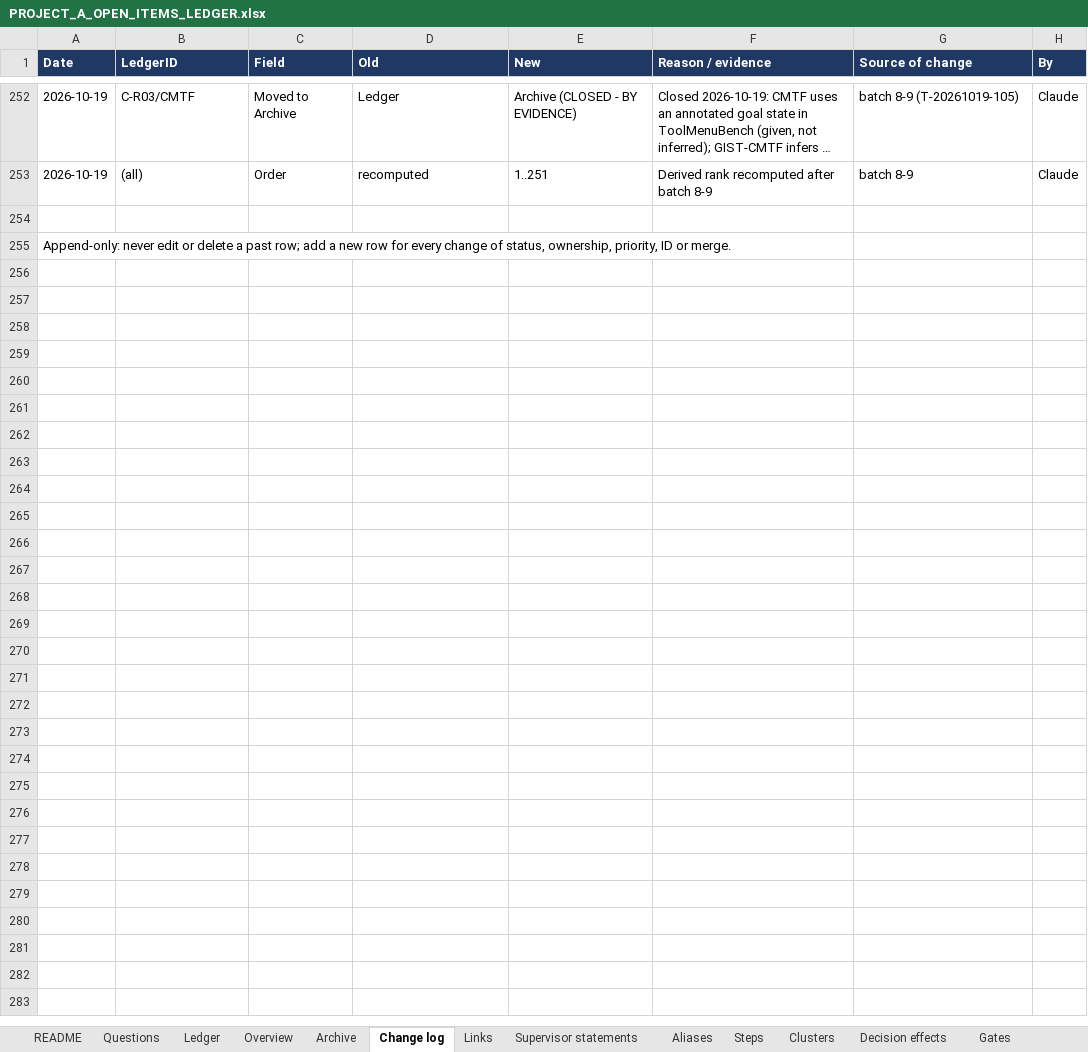
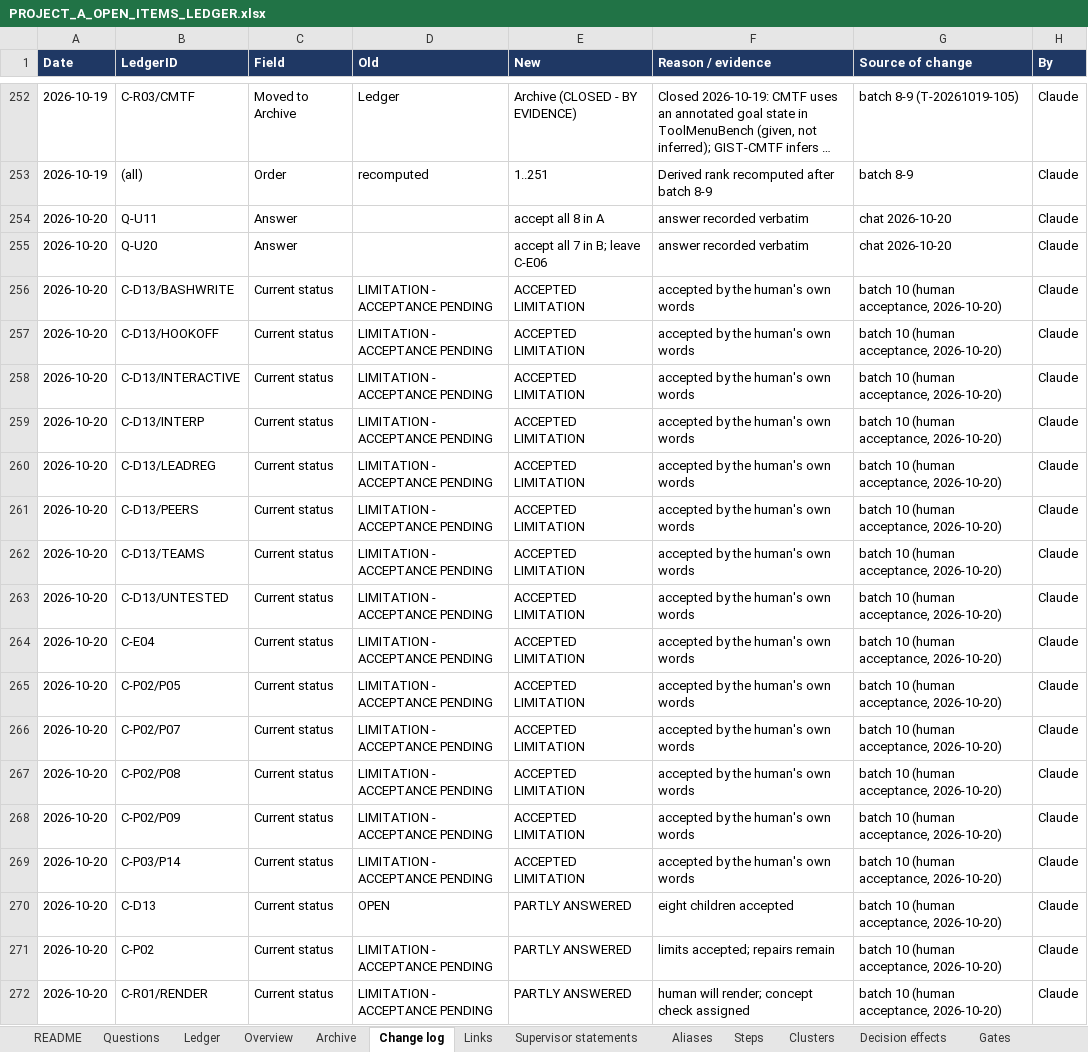
Before and after one commit to omarelansary/thesis-policy-design, an Excel workbook: design/ledger/PROJECT_A_OPEN_ITEMS_LEDGER.xlsx, sheet Change log, drawn as a sheet; only a part is shown, gaps mark what is left out; the shorter side is filled out with more unchanged rows; long unchanged cells end in …; values as stored, in another font and other column widths than the file's, no borders; the diff covers the shown part only; the diff names each change by its address in the sheet, - before the commit and + after, or states it on an @@ line.

```diff
--- a/design/ledger/PROJECT_A_OPEN_ITEMS_LEDGER.xlsx (sheet Change log)
+++ b/design/ledger/PROJECT_A_OPEN_ITEMS_LEDGER.xlsx (sheet Change log)
+row 254: 2026-10-20 | Q-U11 | Answer |  | accept all 8 in A | answer recorded verbatim | chat 2026-10-20 | Claude
+row 255: 2026-10-20 | Q-U20 | Answer |  | accept all 7 in B; leave C-E06 | answer recorded verbatim | chat 2026-10-20 | Claude
+row 256: 2026-10-20 | C-D13/BASHWRITE | Current status | LIMITATION - ACCEPTANCE PENDING | ACCEPTED LIMITATION | accepted by the human's own words | batch 10 (human acceptance, 2026-10-20) | Claude
+row 257: 2026-10-20 | C-D13/HOOKOFF | Current status | LIMITATION - ACCEPTANCE PENDING | ACCEPTED LIMITATION | accepted by the human's own words | batch 10 (human acceptance, 2026-10-20) | Claude
+row 258: 2026-10-20 | C-D13/INTERACTIVE | Current status | LIMITATION - ACCEPTANCE PENDING | ACCEPTED LIMITATION | accepted by the human's own words | batch 10 (human acceptance, 2026-10-20) | Claude
+row 259: 2026-10-20 | C-D13/INTERP | Current status | LIMITATION - ACCEPTANCE PENDING | ACCEPTED LIMITATION | accepted by the human's own words | batch 10 (human acceptance, 2026-10-20) | Claude
+row 260: 2026-10-20 | C-D13/LEADREG | Current status | LIMITATION - ACCEPTANCE PENDING | ACCEPTED LIMITATION | accepted by the human's own words | batch 10 (human acceptance, 2026-10-20) | Claude
+row 261: 2026-10-20 | C-D13/PEERS | Current status | LIMITATION - ACCEPTANCE PENDING | ACCEPTED LIMITATION | accepted by the human's own words | batch 10 (human acceptance, 2026-10-20) | Claude
+row 262: 2026-10-20 | C-D13/TEAMS | Current status | LIMITATION - ACCEPTANCE PENDING | ACCEPTED LIMITATION | accepted by the human's own words | batch 10 (human acceptance, 2026-10-20) | Claude
+row 263: 2026-10-20 | C-D13/UNTESTED | Current status | LIMITATION - ACCEPTANCE PENDING | ACCEPTED LIMITATION | accepted by the human's own words | batch 10 (human acceptance, 2026-10-20) | Claude
+row 264: 2026-10-20 | C-E04 | Current status | LIMITATION - ACCEPTANCE PENDING | ACCEPTED LIMITATION | accepted by the human's own words | batch 10 (human acceptance, 2026-10-20) | Claude
+row 265: 2026-10-20 | C-P02/P05 | Current status | LIMITATION - ACCEPTANCE PENDING | ACCEPTED LIMITATION | accepted by the human's own words | batch 10 (human acceptance, 2026-10-20) | Claude
+row 266: 2026-10-20 | C-P02/P07 | Current status | LIMITATION - ACCEPTANCE PENDING | ACCEPTED LIMITATION | accepted by the human's own words | batch 10 (human acceptance, 2026-10-20) | Claude
+row 267: 2026-10-20 | C-P02/P08 | Current status | LIMITATION - ACCEPTANCE PENDING | ACCEPTED LIMITATION | accepted by the human's own words | batch 10 (human acceptance, 2026-10-20) | Claude
+row 268: 2026-10-20 | C-P02/P09 | Current status | LIMITATION - ACCEPTANCE PENDING | ACCEPTED LIMITATION | accepted by the human's own words | batch 10 (human acceptance, 2026-10-20) | Claude
+row 269: 2026-10-20 | C-P03/P14 | Current status | LIMITATION - ACCEPTANCE PENDING | ACCEPTED LIMITATION | accepted by the human's own words | batch 10 (human acceptance, 2026-10-20) | Claude
+row 270: 2026-10-20 | C-D13 | Current status | OPEN | PARTLY ANSWERED | eight children accepted | batch 10 (human acceptance, 2026-10-20) | Claude
+row 271: 2026-10-20 | C-P02 | Current status | LIMITATION - ACCEPTANCE PENDING | PARTLY ANSWERED | limits accepted; repairs remain | batch 10 (human acceptance, 2026-10-20) | Claude
+row 272: 2026-10-20 | C-R01/RENDER | Current status | LIMITATION - ACCEPTANCE PENDING | PARTLY ANSWERED | human will render; concept check assigned | batch 10 (human acceptance, 2026-10-20) | Claude
```
Also changed, not shown: 17 added rows elsewhere in this sheet, sheet Ledger, sheet Archive, sheet Questions, sheet Steps, sheet Gates, sheet README, 6 other files.
